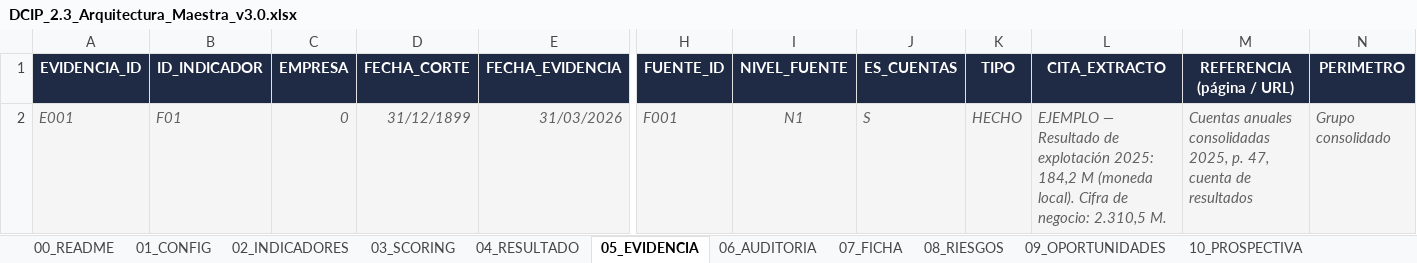
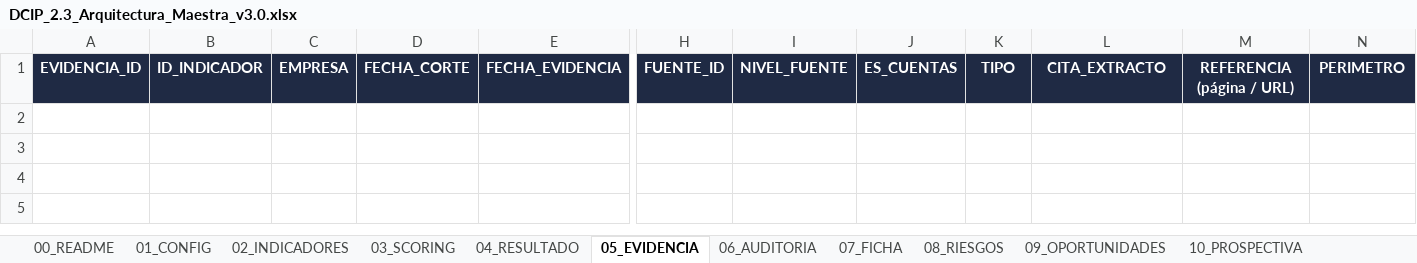
Before and after one commit to cromero412/DCIP, an Excel workbook: DCIP_2.3_Arquitectura_Maestra_v3.0.xlsx, sheet 05_EVIDENCIA, drawn as a sheet; only a part is shown, gaps mark what is left out; values as stored, in another font and other column widths than the file's, no borders; charts and pictures and conditional formats not drawn; rows hold the shown columns only; the diff names each change by its address in the sheet, - before the commit and + after, or states it on an @@ line.

```diff
--- a/DCIP_2.3_Arquitectura_Maestra_v3.0.xlsx (sheet 05_EVIDENCIA)
+++ b/DCIP_2.3_Arquitectura_Maestra_v3.0.xlsx (sheet 05_EVIDENCIA)
-row 2: E001 | F01 | 0 | 31/12/1899 | 31/03/2026 | F001 | N1 | S | HECHO | EJEMPLO — Resultado de explotación 2025: 184,2 M (moneda local). Cifra de negocio: 2.310,5 M. | Cuentas anuales consolidadas 2025, p. 47, cuenta de resultados | Grupo consolidado
```
Also changed, not shown: sheet 14_HISTORICO, sheet 15_RANKING, sheet 12_FUENTES, sheet 13_CAMBIOS, sheet 00_README, formulas that keep their value, 2 other files.
